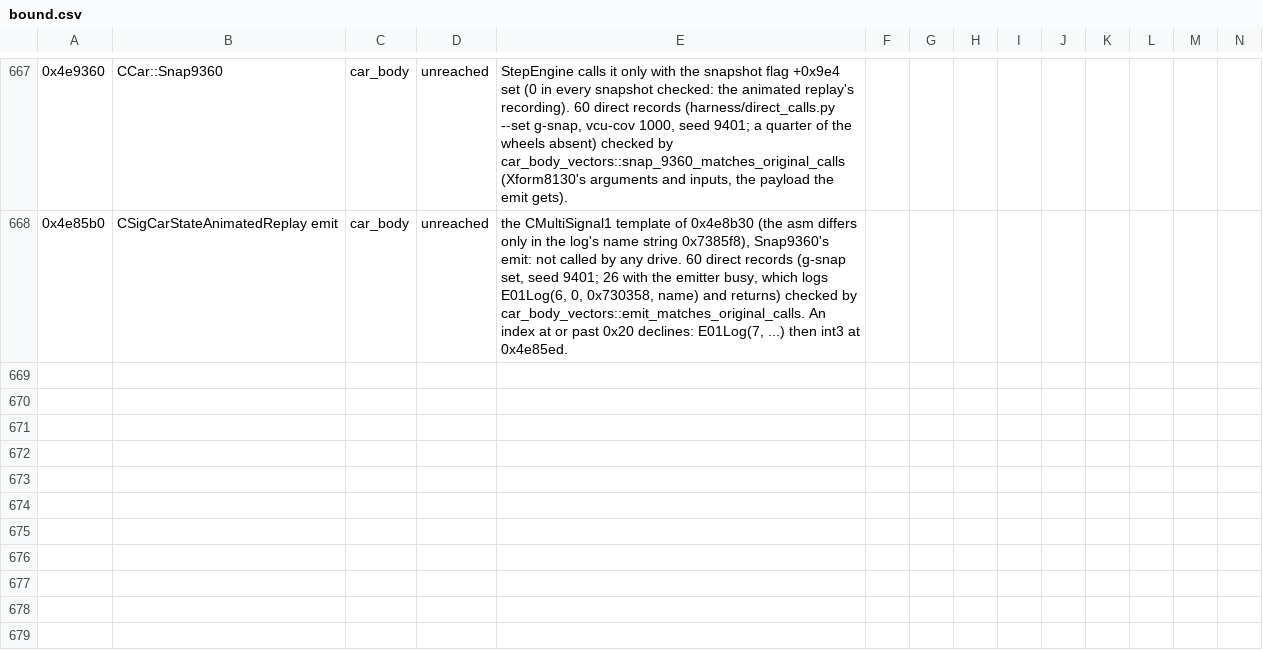
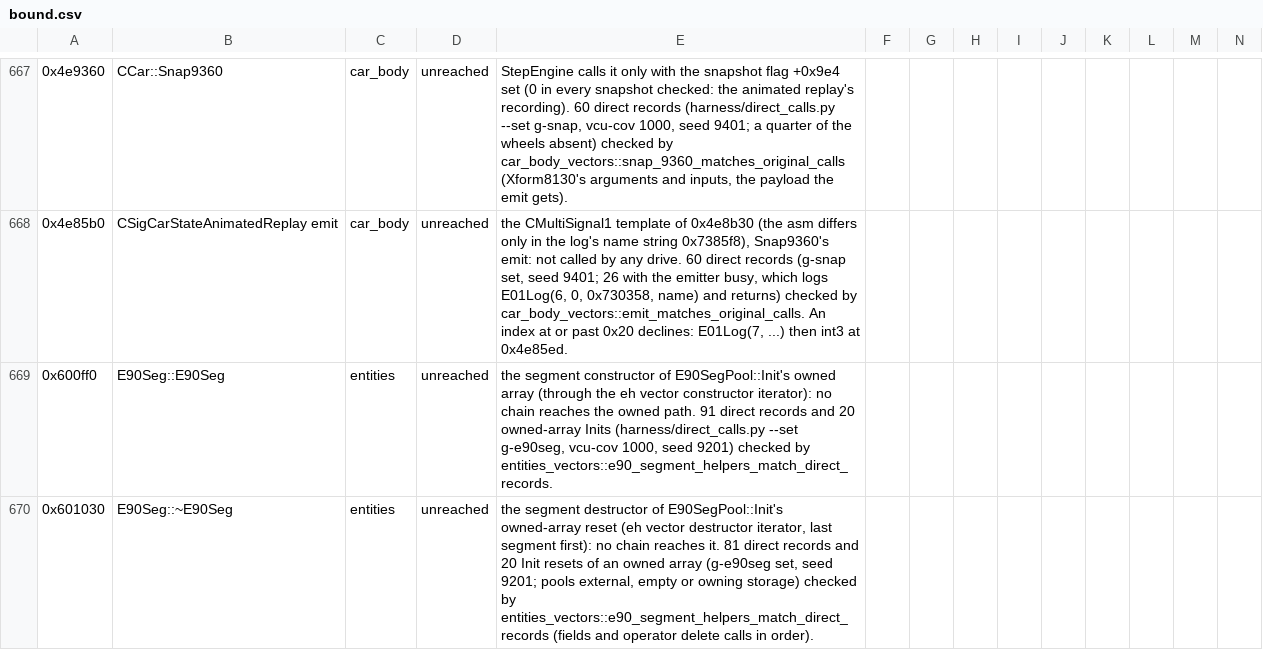
Before and after one commit to JodusNodus/openrbr, a CSV file: crates/rbr-hybrid/bound.csv, drawn as a sheet; only a part is shown, gaps mark what is left out; rows hold the shown columns only; the diff names each change by its address in the sheet, - before the commit and + after, or states it on an @@ line.

Commit message:
Port E90Seg's constructor and destructor and bind them; E90SegPool::Init's owned array follows the asm (count word, vector iterators, delete)

```diff
--- a/crates/rbr-hybrid/bound.csv
+++ b/crates/rbr-hybrid/bound.csv
+row 669: 0x600ff0 | E90Seg::E90Seg | entities | unreached | the segment constructor of E90SegPool::Init's owned array (through the eh vector constructor iterator): no chain reaches the owned path. 91 direct records and 20 owned-array Inits (harness/direct_calls.py --set g-e90seg, vcu-cov 1000, seed 9201) checked by entities_vectors::e90_segment_helpers_match_direct_records.
+row 670: 0x601030 | E90Seg::~E90Seg | entities | unreached | the segment destructor of E90SegPool::Init's owned-array reset (eh vector destructor iterator, last segment first): no chain reaches it. 81 direct records and 20 Init resets of an owned array (g-e90seg set, seed 9201; pools external, empty or owning storage) checked by entities_vectors::e90_segment_helpers_match_direct_records (fields and operator delete calls in order).
```
Also changed, not shown: crates/rbr-physics/ports.csv, 6 other files.
